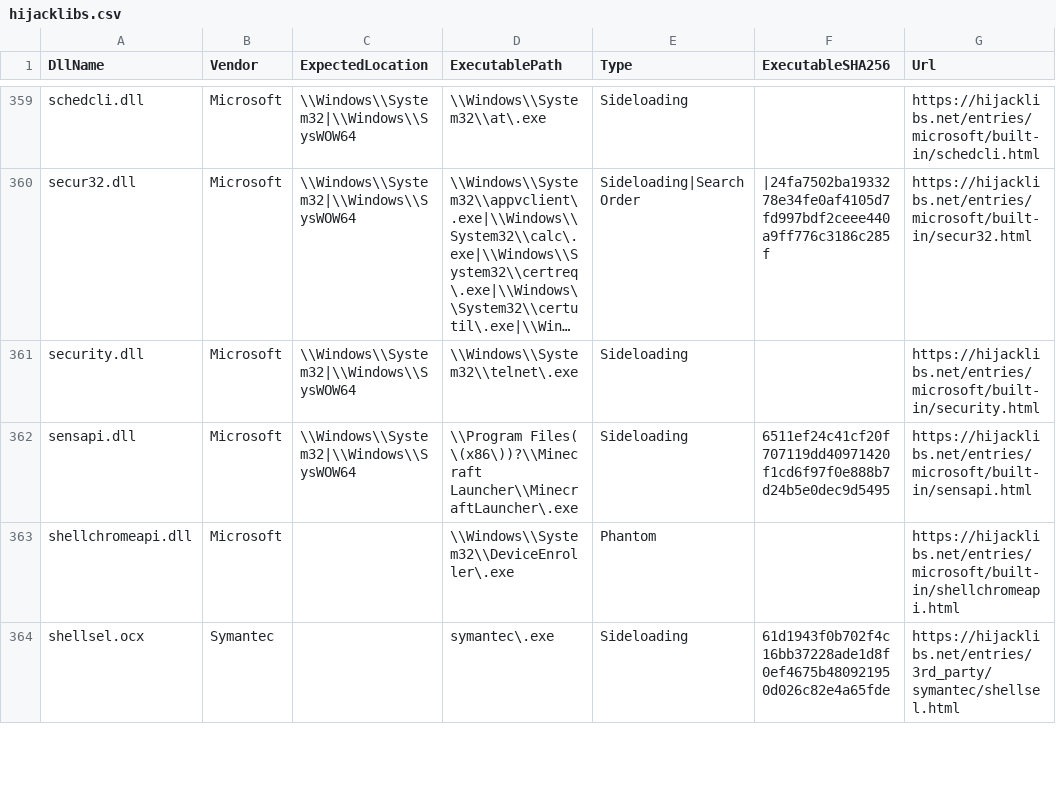
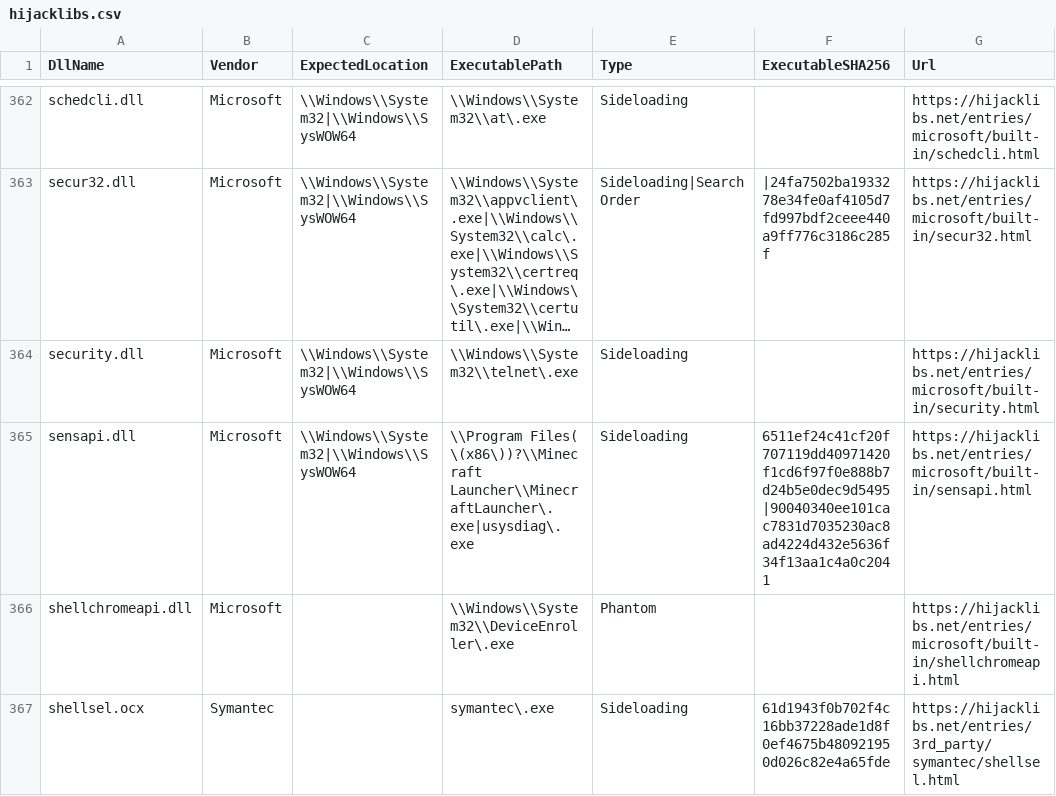
Before and after one commit to mgreen27/DetectRaptor, a CSV file: csv/hijacklibs.csv, drawn as a sheet; only a part is shown, gaps mark what is left out; long unchanged cells end in …; addresses are those after the commit; the diff covers the shown part only; the diff names each change by its address in the sheet, - before the commit and + after, or states it on an @@ line.

```diff
--- a/csv/hijacklibs.csv
+++ b/csv/hijacklibs.csv
-D365 (ExecutablePath): …Files( \(x86\))?\\Minecraft Launcher\\MinecraftLauncher\.exe
+D365 (ExecutablePath): …Files( \(x86\))?\\Minecraft Launcher\\MinecraftLauncher\.exe|usysdiag\.exe
-F365 (ExecutableSHA256): 6511ef24c41cf20f707119dd40971420f1cd6f97f0e888b7d24b5e0dec9d5495
+F365 (ExecutableSHA256): 6511ef24c41cf20f707119dd40971420f1cd6f97f0e888b7d24b5e0dec9d5495|90040340ee101cac7831d7035230ac8ad4224d432e5636f34f13aa1c4a0c2041
```
Also changed, not shown: 4 added rows and 2 edited cells elsewhere in this file, 2 other files.
